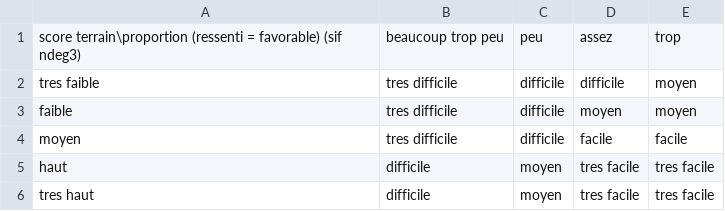
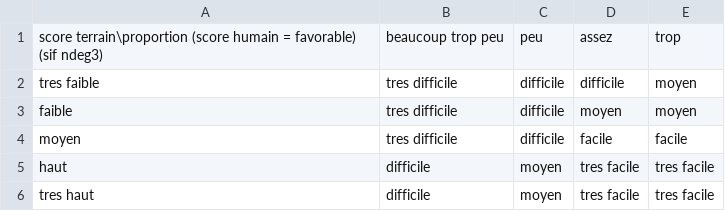
Before and after one commit to teo-bou/SY10, a CSV file: Projet-Eau/SIFS/SIF 3.1.csv, drawn as a sheet.

```diff
--- a/Projet-Eau/SIFS/SIF 3.1.csv
+++ b/Projet-Eau/SIFS/SIF 3.1.csv
@@ -1,2 +1,2 @@
-score terrain\proportion (ressenti = favorable) (sif ndeg3),beaucoup trop peu,peu,assez,trop
+score terrain\proportion (score humain = favorable) (sif ndeg3),beaucoup trop peu,peu,assez,trop
 tres faible,tres difficile,difficile,difficile,moyen
```
Also changed, not shown: Projet-Eau/SIFS/SIF 3.2.csv, 13 other files.
